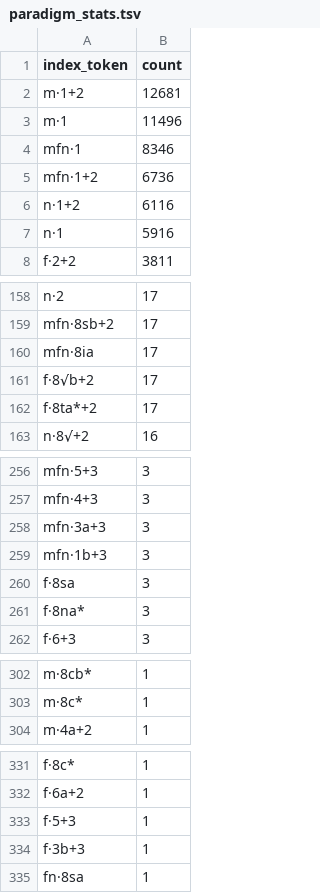
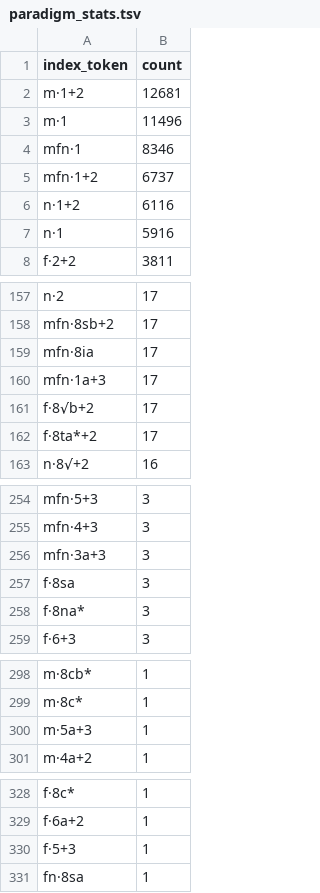
Before and after one commit to gasyoun/SanskritLexicography, a TSV file: RussianTranslation/src/paradigm_stats.tsv, drawn as a sheet; only a part is shown, gaps mark what is left out; the diff covers the shown part only.

```diff
--- a/RussianTranslation/src/paradigm_stats.tsv
+++ b/RussianTranslation/src/paradigm_stats.tsv
@@ -4,3 +4,3 @@ m·1	11496
 mfn·1	8346
-mfn·1+2	6736
+mfn·1+2	6737
 n·1+2	6116
@@ -160,2 +159,3 @@ mfn·8sb+2	17
 mfn·8ia	17
+mfn·1a+3	17
 f·8√b+2	17
@@ -258,3 +256,2 @@ mfn·4+3	3
 mfn·3a+3	3
-mfn·1b+3	3
 f·8sa	3
@@ -303,2 +299,3 @@ m·8cb*	1
 m·8c*	1
+m·5a+3	1
 m·4a+2	1
@@ -333,3 +330,2 @@ f·6a+2	1
 f·5+3	1
-f·3b+3	1
 fn·8sa	1
```
Also changed, not shown: 6 added rows, 10 removed rows and 11 edited cells elsewhere in this file, 6 other files.
